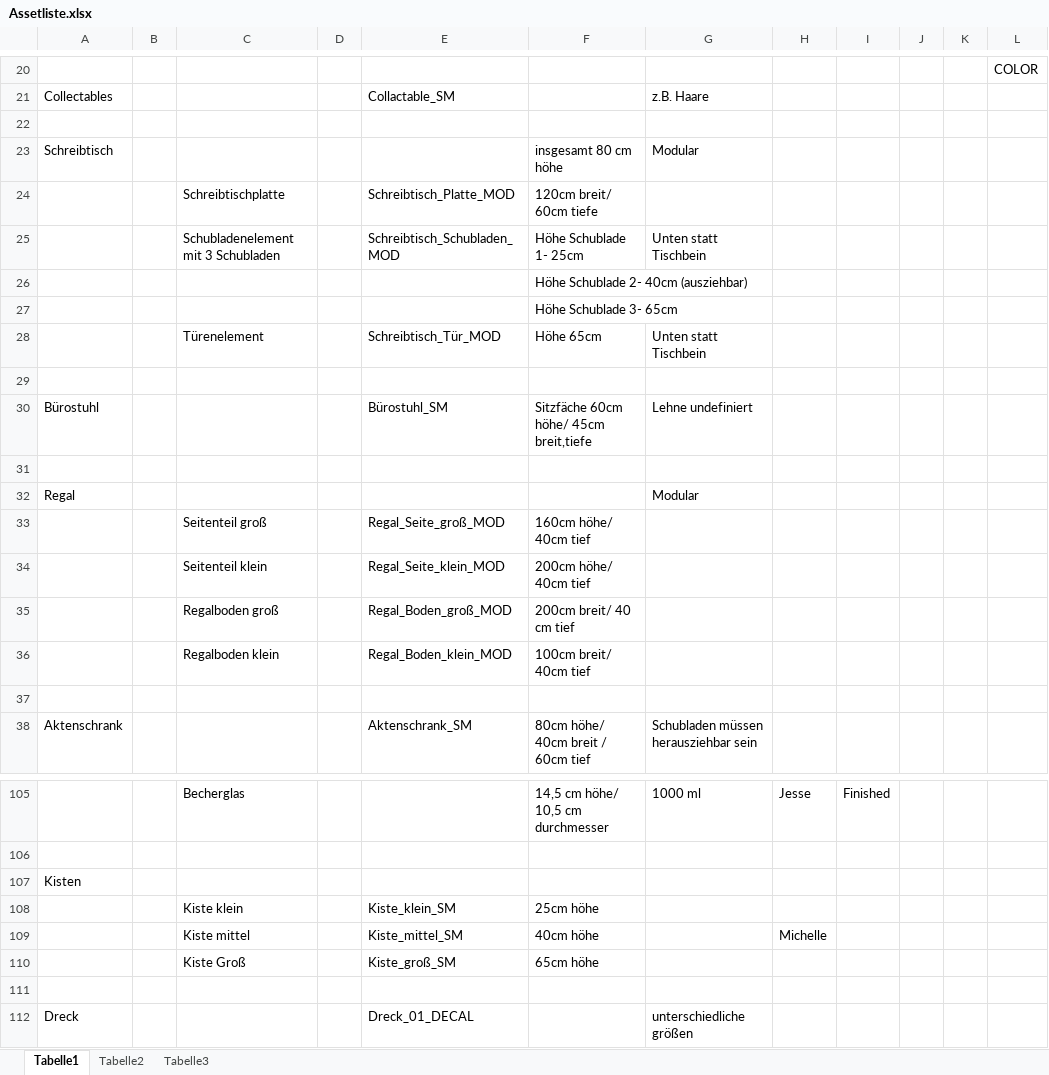
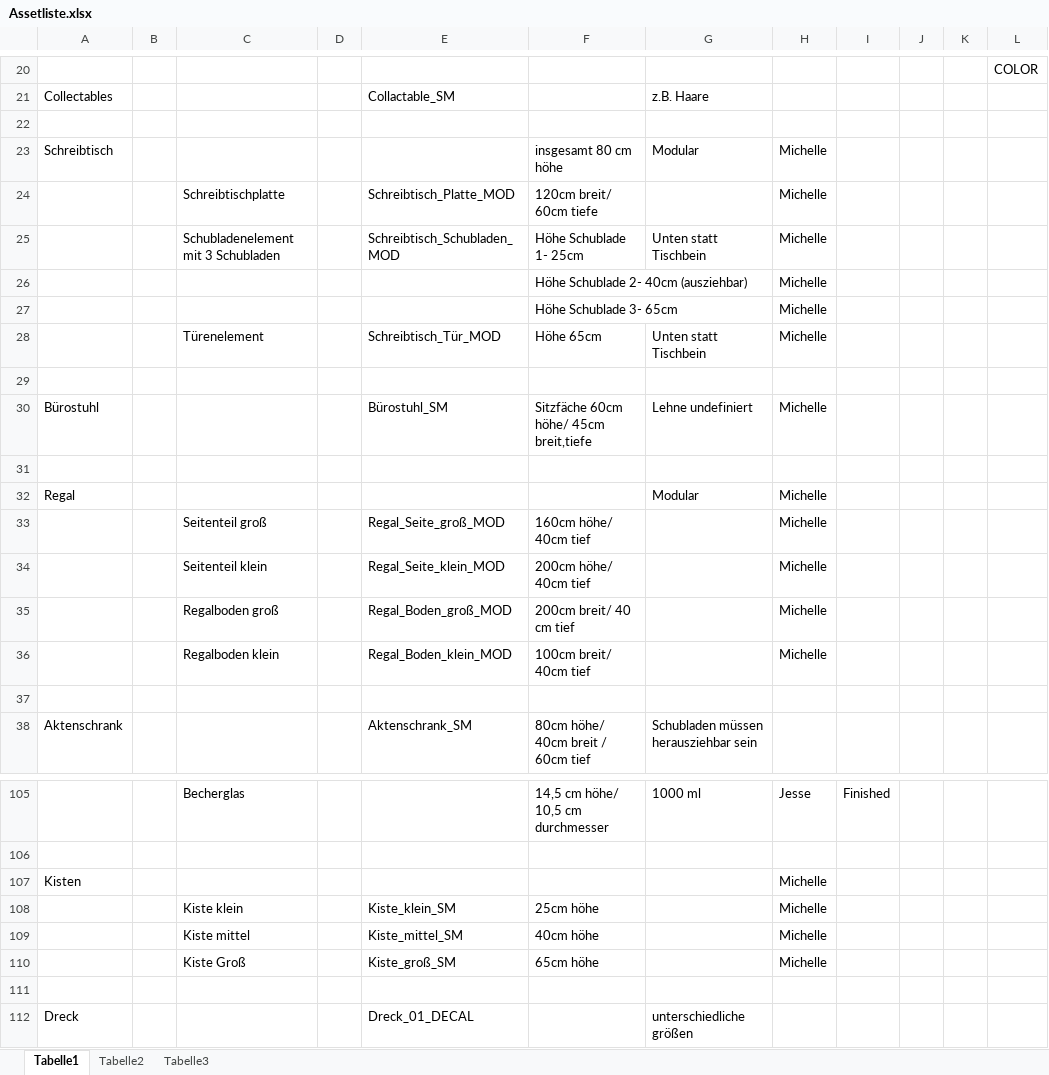
Before and after one commit to ArtjomProGrammer/Voodoo, an Excel workbook: _Artbible/Assetliste.xlsx, sheet Tabelle1, drawn as a sheet; only a part is shown, gaps mark what is left out; values as stored, in another font and other column widths than the file's, no cell formats; the diff covers the shown part only; the diff names each change by its address in the sheet, - before the commit and + after, or states it on an @@ line.

```diff
--- a/_Artbible/Assetliste.xlsx (sheet Tabelle1)
+++ b/_Artbible/Assetliste.xlsx (sheet Tabelle1)
-H23:H28: (empty)
+H23:H28: Michelle
-H30: (empty)
+H30: Michelle
-H32:H36: (empty)
+H32:H36: Michelle
-H107:H108: (empty)
+H107:H108: Michelle
-H110: (empty)
+H110: Michelle
```
Also changed, not shown: 3 edited cells elsewhere in this sheet, cell formats, _WIP/Michelle/Michelle-Zeiterfassung.xlsx, 18 other files.
